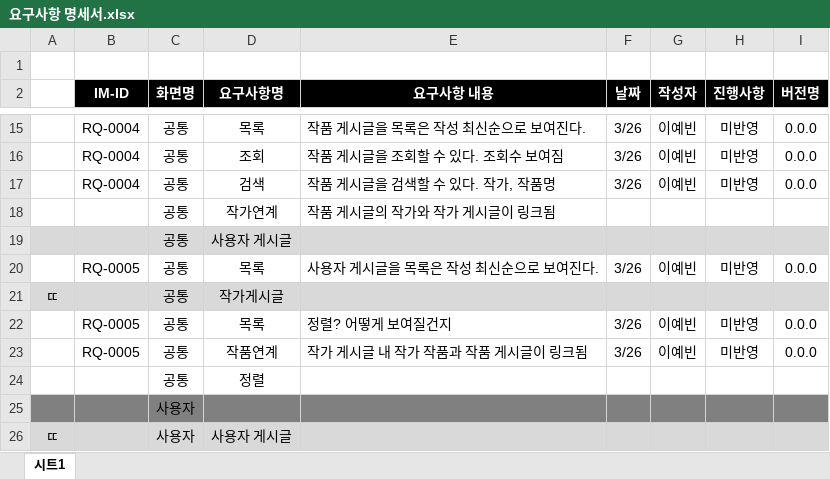
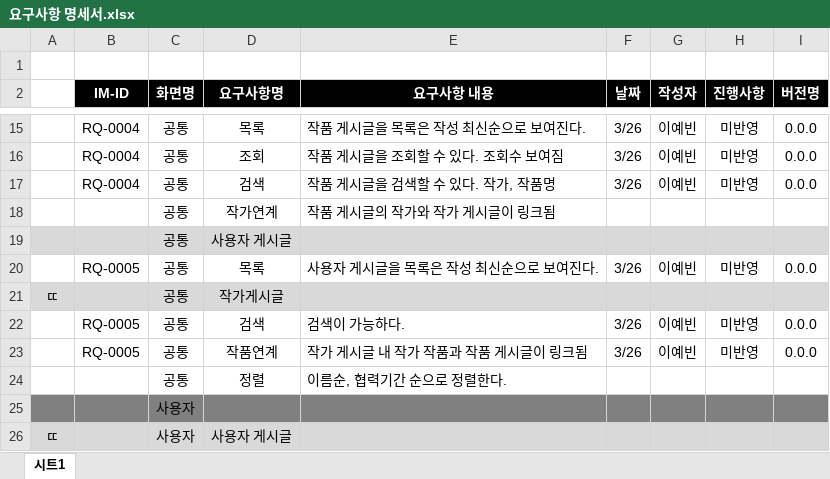
Before and after one commit to yevini118/IMetA_project, an Excel workbook: Outputs/요구사항 명세서.xlsx, sheet 시트1, drawn as a sheet; only a part is shown, gaps mark what is left out; values as stored, in another font and other column widths than the file's, no borders; the diff names each change by its address in the sheet, - before the commit and + after, or states it on an @@ line.

```diff
--- a/Outputs/요구사항 명세서.xlsx (sheet 시트1)
+++ b/Outputs/요구사항 명세서.xlsx (sheet 시트1)
-D22 (요구사항명): 목록
+D22 (요구사항명): 검색
-E22 (요구사항 내용): 정렬? 어떻게 보여질건지
+E22 (요구사항 내용): 검색이 가능하다.
-E24 (요구사항 내용): (empty)
+E24 (요구사항 내용): 이름순, 협력기간 순으로 정렬한다.
```
Also changed, not shown: 33 other files.
